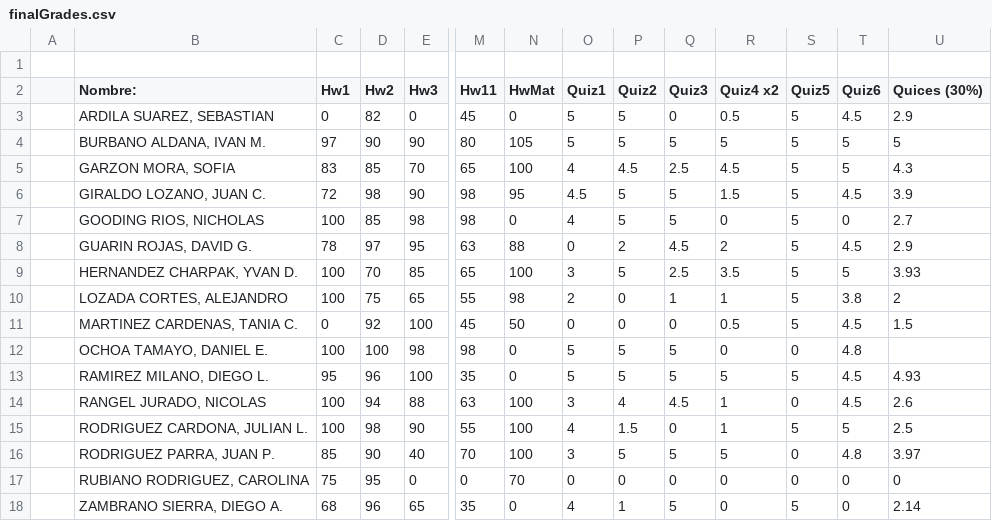
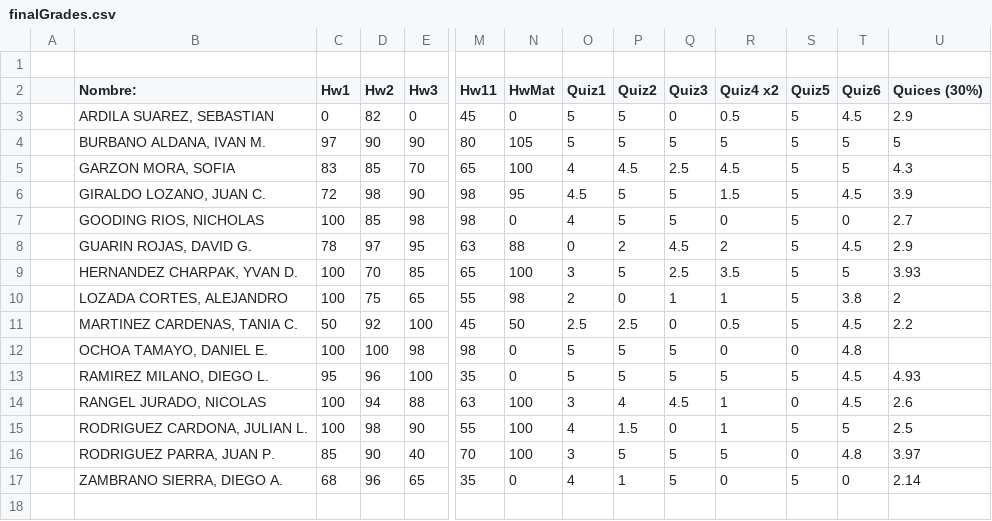
Before and after one commit to ComputoCienciasUniandes/HerramientasComputacionales, a CSV file: Grades/2015-1/S2/finalGrades.csv, drawn as a sheet; only a part is shown, gaps mark what is left out; rows hold the shown columns only; the diff names each change by its address in the sheet, - before the commit and + after, or states it on an @@ line.

Commit message:
Update finalGrades.csv

```diff
--- a/Grades/2015-1/S2/finalGrades.csv
+++ b/Grades/2015-1/S2/finalGrades.csv
-C11 (Hw1): 0
+C11 (Hw1): 50
-O11 (Quiz1): 0
+O11 (Quiz1): 2.5
-P11 (Quiz2): 0
+P11 (Quiz2): 2.5
-U11 (Quices (30%)): 1.5
+U11 (Quices (30%)): 2.2
-row 17:  | RUBIANO RODRIGUEZ, CAROLINA | 75 | 95 | 0 | 0 | 70 | 0 | 0 | 0 | 0 | 0 | 0 | 0
```
